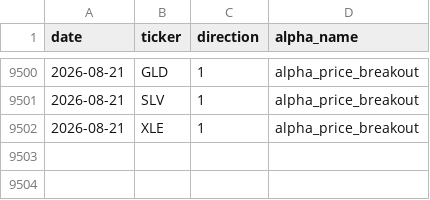
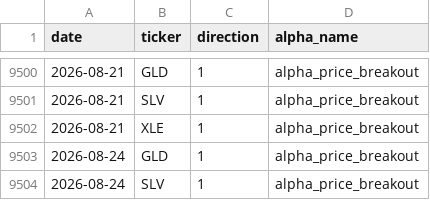
Before and after one commit to nikolas-joyce/alpha-price-breakout, a CSV file: outputs/signals_latest.csv, drawn as a sheet; only a part is shown, gaps mark what is left out; the diff names each change by its address in the sheet, - before the commit and + after, or states it on an @@ line.

```diff
--- a/outputs/signals_latest.csv
+++ b/outputs/signals_latest.csv
+row 9503: 2026-08-24 | GLD | 1 | alpha_price_breakout
+row 9504: 2026-08-24 | SLV | 1 | alpha_price_breakout
```
